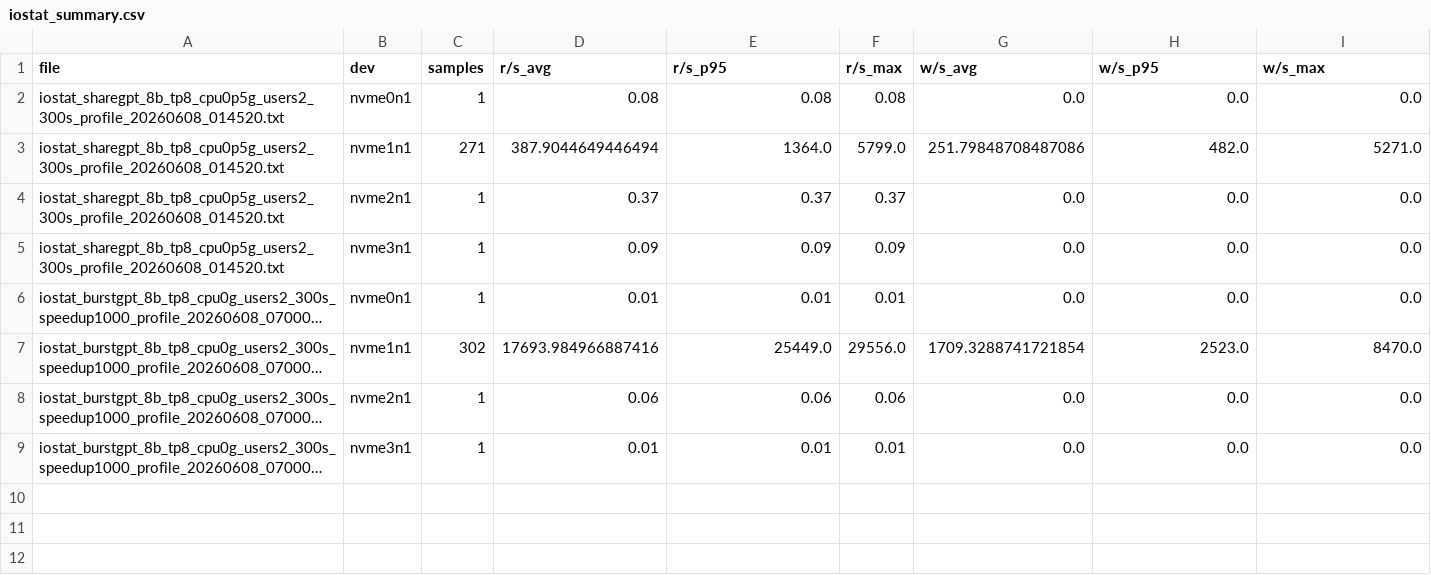
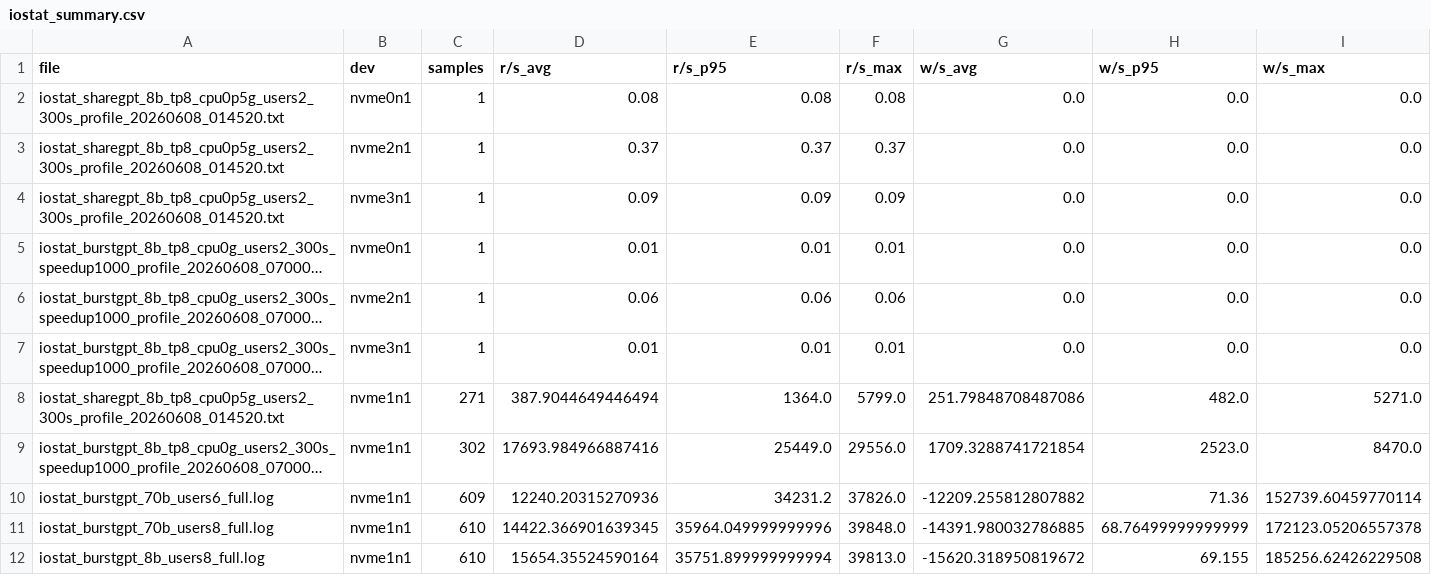
Before and after one commit to Philoallandatru/storage, a CSV file: docs/assets/kvcache-io-profiling/iostat_summary.csv, drawn as a sheet; only a part is shown; long unchanged cells end in …; rows hold the shown columns only; the diff names each change by its address in the sheet, - before the commit and + after, or states it on an @@ line.

Commit message:
profiling: 4-layer I/O profiling data for 70B users=6/8 + 8B users=8
- scripts/run_full_profiling.sh: 4-layer profiling wrapper
  (iostat + pidstat + perf + bpftrace + --io-trace-log, all sync)
- scripts/analyze_io_trace.py: parse kv_trace.csv.zst → md+png report
- scripts/append_to_io_profile_summary.py: append new JSON → io_profile_summary.csv
- scripts/summarize_iostat_pidstat.py: parse iostat → csv summary

Data (3 runs, all PASS):
- 70B TP8 CPU0 users=6:  Read Dev P95 = 96.53 ms, Write = 114.02 ms (3422 reqs)
- 70B TP8 CPU0 users=8:  Read Dev P95 = 164.63 ms, Write = 175.41 ms (3395 reqs)
- 8B  TP8 CPU0 users=8:  Read Dev P95 = 67.60 ms, Write = 180.22 ms (3395 reqs)

I/O pattern (trace mode, ~94800 ops per 300s):
- 90% Read / 10% Write
- 97% Tier-2 (NVMe) + 2% Tier-0 (GPU), 0% Tier-1 (CPU=0)
- 90% Decode + 10% Prefill, 0% Evict
- 70B object size P95 = 78 MB (vs 8B = 31 MB, ratio 2.5×)

Device (nvme1n1):
- 8B users=8:  15654 r/s avg, 185 MB/s, %util 34.0/69.2
- 70B users=6: 12240 r/s avg, 153 MB/s, %util 30.9/71.4
- 70B users=8: 14422 r/s avg, 172 MB/s, %util 30.4/68.8

fio job files (3 distilled .ini):
- rwmixread=91 (91% read)
- bssplit=128KiB dominant
- iodepth=32768 (P50 QD-derived, may need sweep)

Reports:
- docs/kvcache-full-profiling-results-2026-06-08.md (new)
- docs/kvcache-io-profiling-visual-analysis-2026-06-08.md (existing)
- io_profile_summary.csv: 17 → 21 rows (+4)
- iostat_summary.csv: deduplicated

perf_event_paranoid set to -1 (sudo -n) for cache-misses profiling.

Co-Authored-By: Hermes <noreply@hermes.ai>

```diff
--- a/docs/assets/kvcache-io-profiling/iostat_summary.csv
+++ b/docs/assets/kvcache-io-profiling/iostat_summary.csv
@@ row 3 moved to row 8: iostat_sharegpt_8b_tp8_cpu0p5g_users2_30… @@
@@ row 7 moved to row 9: iostat_burstgpt_8b_tp8_cpu0g_users2_300s… @@
+row 10: iostat_burstgpt_70b_users6_full.log | nvme1n1 | 609 | 12240.20315270936 | 34231.2 | 37826.0 | -12209.255812807882 | 71.36 | 152739.60459770114
+row 11: iostat_burstgpt_70b_users8_full.log | nvme1n1 | 610 | 14422.366901639345 | 35964.049999999996 | 39848.0 | -14391.980032786885 | 68.76499999999999 | 172123.05206557378
+row 12: iostat_burstgpt_8b_users8_full.log | nvme1n1 | 610 | 15654.35524590164 | 35751.899999999994 | 39813.0 | -15620.318950819672 | 69.155 | 185256.62426229508
```
Also changed, not shown: docs/assets/kvcache-io-profiling/io_profile_summary.csv, 19 other files.
